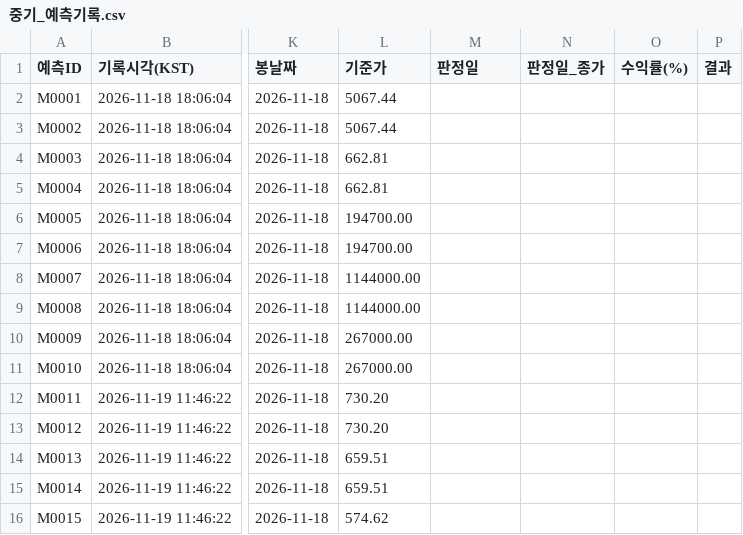
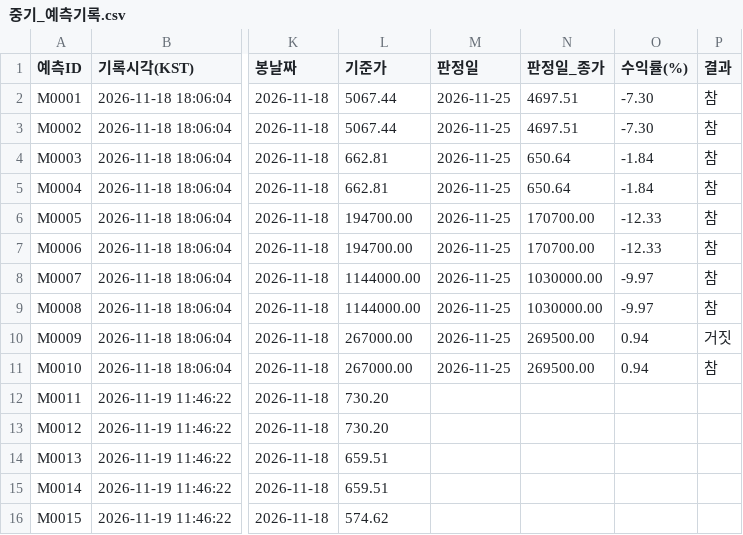
Before and after one commit to strongcat123/trade-theory-test, a CSV file: results/중기_예측기록.csv, drawn as a sheet; only a part is shown, gaps mark what is left out; the diff names each change by its address in the sheet, - before the commit and + after, or states it on an @@ line.

```diff
--- a/results/중기_예측기록.csv
+++ b/results/중기_예측기록.csv
-M2:M11 (판정일): (empty)
+M2:M11 (판정일): 2026-11-25
-N2:N3 (판정일_종가): (empty)
+N2:N3 (판정일_종가): 4697.51
-O2:O3 (수익률(%)): (empty)
+O2:O3 (수익률(%)): -7.30
-P2:P9 (결과): (empty)
+P2:P9 (결과): 참
-N4:N5 (판정일_종가): (empty)
+N4:N5 (판정일_종가): 650.64
-O4:O5 (수익률(%)): (empty)
+O4:O5 (수익률(%)): -1.84
-N6:N7 (판정일_종가): (empty)
+N6:N7 (판정일_종가): 170700.00
-O6:O7 (수익률(%)): (empty)
+O6:O7 (수익률(%)): -12.33
-N8:N9 (판정일_종가): (empty)
+N8:N9 (판정일_종가): 1030000.00
-O8:O9 (수익률(%)): (empty)
+O8:O9 (수익률(%)): -9.97
-N10:N11 (판정일_종가): (empty)
+N10:N11 (판정일_종가): 269500.00
-O10:O11 (수익률(%)): (empty)
+O10:O11 (수익률(%)): 0.94
-P10 (결과): (empty)
+P10 (결과): 거짓
-P11 (결과): (empty)
+P11 (결과): 참
```
Also changed, not shown: results/적중률_요약.csv, 1 other file.
